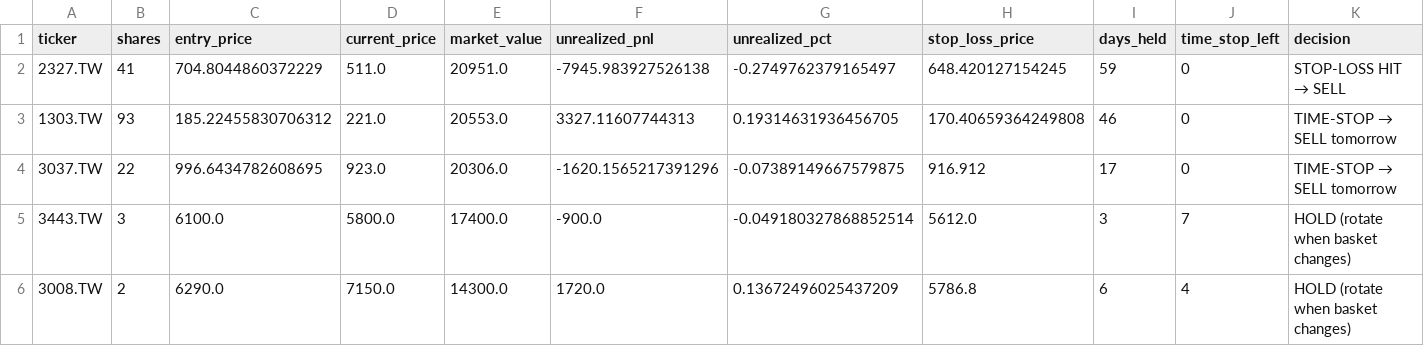
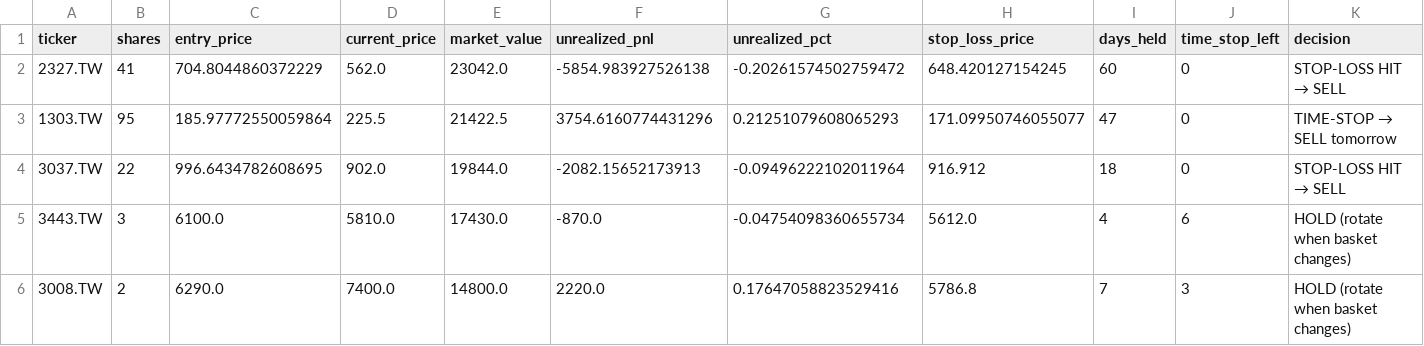
Before and after one commit to Yu-ChangCheng/PingPingPongPongTW, a CSV file: docs/data/holdings.csv, drawn as a sheet.

```diff
--- a/docs/data/holdings.csv
+++ b/docs/data/holdings.csv
@@ -1,6 +1,6 @@
 ticker,shares,entry_price,current_price,market_value,unrealized_pnl,unrealized_pct,stop_loss_price,days_held,time_stop_left,decision
-2327.TW,41,704.8044860372229,511.0,20951.0,-7945.983927526138,-0.2749762379165497,648.420127154245,59,0,STOP-LOSS HIT → SELL
-1303.TW,93,185.22455830706312,221.0,20553.0,3327.11607744313,0.19314631936456705,170.40659364249808,46,0,TIME-STOP → SELL tomorrow
-3037.TW,22,996.6434782608695,923.0,20306.0,-1620.1565217391296,-0.07389149667579875,916.912,17,0,TIME-STOP → SELL tomorrow
-3443.TW,3,6100.0,5800.0,17400.0,-900.0,-0.049180327868852514,5612.0,3,7,HOLD (rotate when basket changes)
-3008.TW,2,6290.0,7150.0,14300.0,1720.0,0.13672496025437209,5786.8,6,4,HOLD (rotate when basket changes)
+2327.TW,41,704.8044860372229,562.0,23042.0,-5854.983927526138,-0.20261574502759472,648.420127154245,60,0,STOP-LOSS HIT → SELL
+1303.TW,95,185.97772550059864,225.5,21422.5,3754.6160774431296,0.21251079608065293,171.09950746055077,47,0,TIME-STOP → SELL tomorrow
+3037.TW,22,996.6434782608695,902.0,19844.0,-2082.15652173913,-0.09496222102011964,916.912,18,0,STOP-LOSS HIT → SELL
+3443.TW,3,6100.0,5810.0,17430.0,-870.0,-0.04754098360655734,5612.0,4,6,HOLD (rotate when basket changes)
+3008.TW,2,6290.0,7400.0,14800.0,2220.0,0.17647058823529416,5786.8,7,3,HOLD (rotate when basket changes)
```
Also changed, not shown: docs/data/live_portfolio_history.csv, docs/data/portfolio_history.csv, 9 other files.
